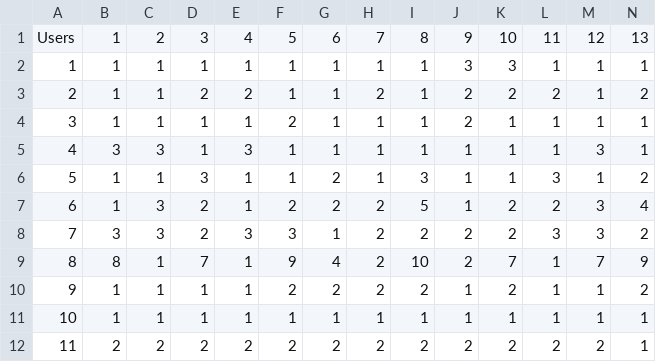
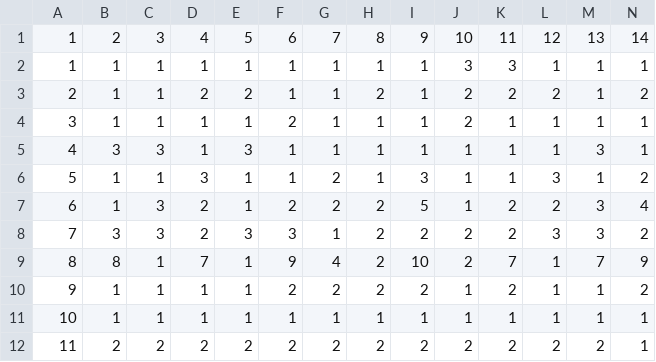
Before and after one commit to Petar365/Data, a CSV file: Data.csv, drawn as a sheet; only a part is shown; removed rows and columns are numbered as before the commit, all else as after; rows hold the shown columns only; the diff names each change by its address in the sheet, - before the commit and + after, or states it on an @@ line.

Commit message:
Update Data.csv

```diff
--- a/Data.csv
+++ b/Data.csv
-row 1: Users | 1 | 2 | 3 | 4 | 5 | 6 | 7 | 8 | 9 | 10 | 11 | 12 | 13
+row 1: 1 | 2 | 3 | 4 | 5 | 6 | 7 | 8 | 9 | 10 | 11 | 12 | 13 | 14
```
